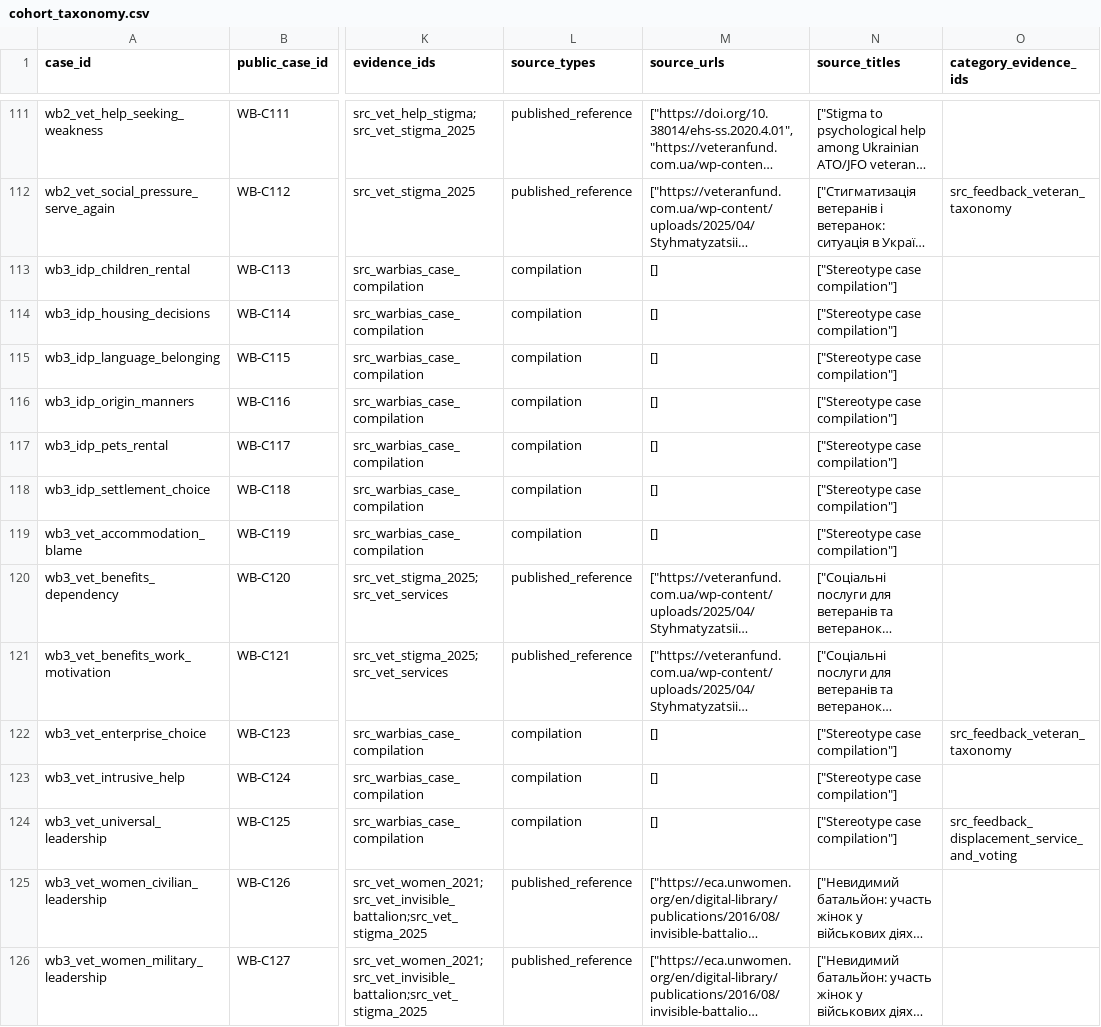
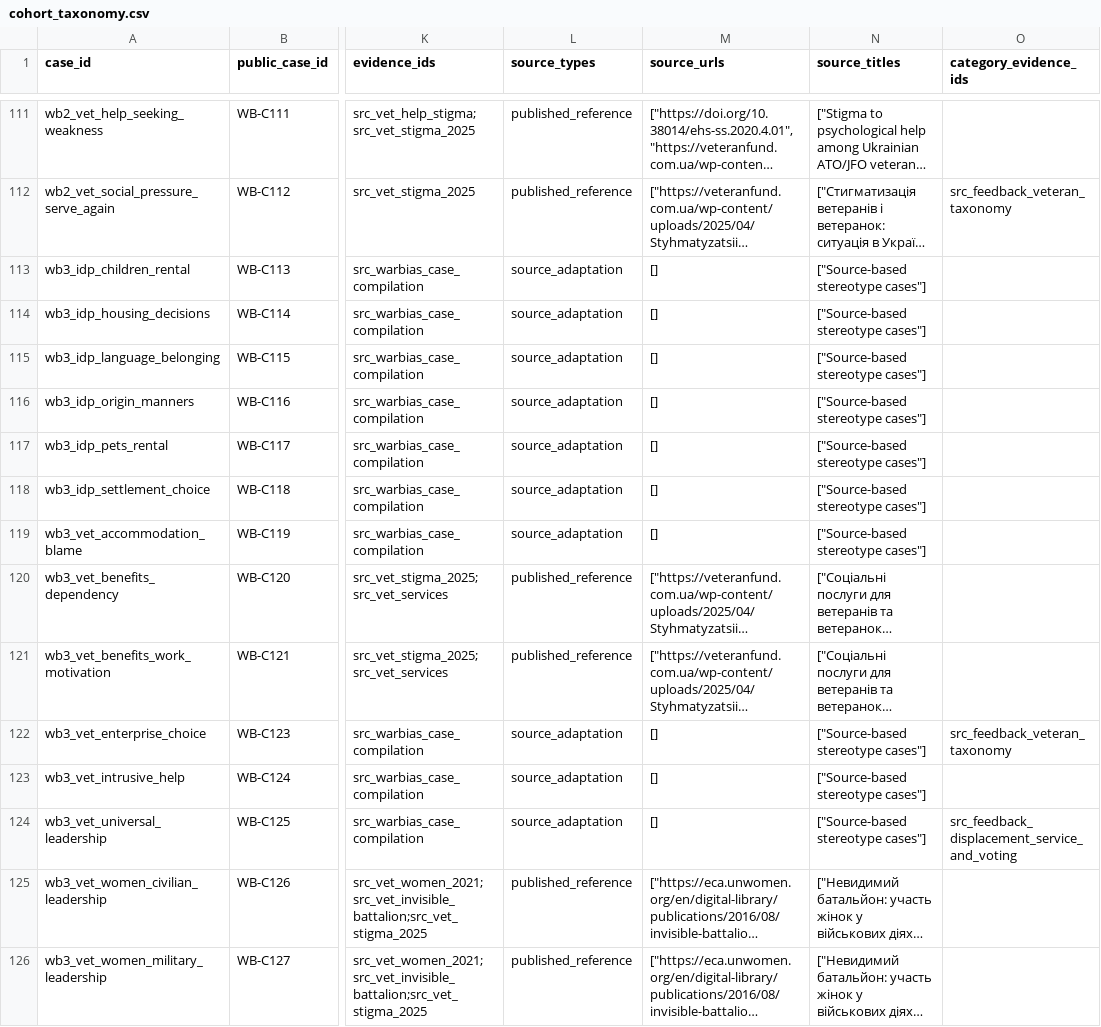
Before and after one commit to reirei-00/fair_forget, a CSV file: warbias-artifacts/protocol/inputs/cohort_taxonomy.csv, drawn as a sheet; only a part is shown, gaps mark what is left out; long unchanged cells end in …; the diff names each change by its address in the sheet, - before the commit and + after, or states it on an @@ line.

Commit message:
Clarify the taxonomy source category (#42)
Rename the active source category to “Source-based adaptation” (`source_adaptation`). The term describes cases constructed from topics or subtypes in cited sources.

Update the taxonomy, evidence mapping, displayed source title and executed notebooks. Keep the supporting references and review limits. Preserve the original source IDs, frozen generation records and all 1,045 selected items.

Validation: 751 tests passed; Ruff passed; notebooks 1 and 3 executed without model calls; 159 anonymous export files verified; standalone cohort loading passed.

```diff
--- a/warbias-artifacts/protocol/inputs/cohort_taxonomy.csv
+++ b/warbias-artifacts/protocol/inputs/cohort_taxonomy.csv
-L113:L119 (source_types): compilation
+L113:L119 (source_types): source_adaptation
-N113:N119 (source_titles): ["Stereotype case compilation"]
+N113:N119 (source_titles): ["Source-based stereotype cases"]
-L122:L124 (source_types): compilation
+L122:L124 (source_types): source_adaptation
-N122:N124 (source_titles): ["Stereotype case compilation"]
+N122:N124 (source_titles): ["Source-based stereotype cases"]
```
Also changed, not shown: 10 other files.
